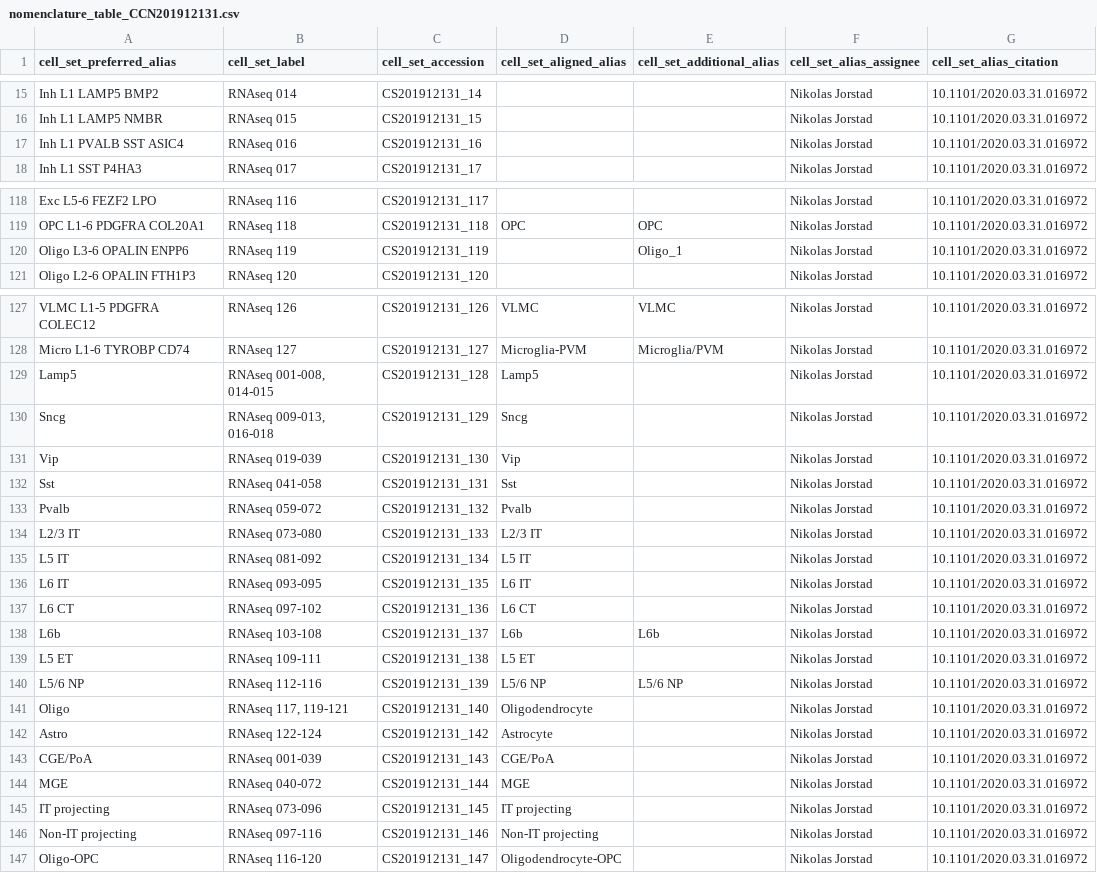
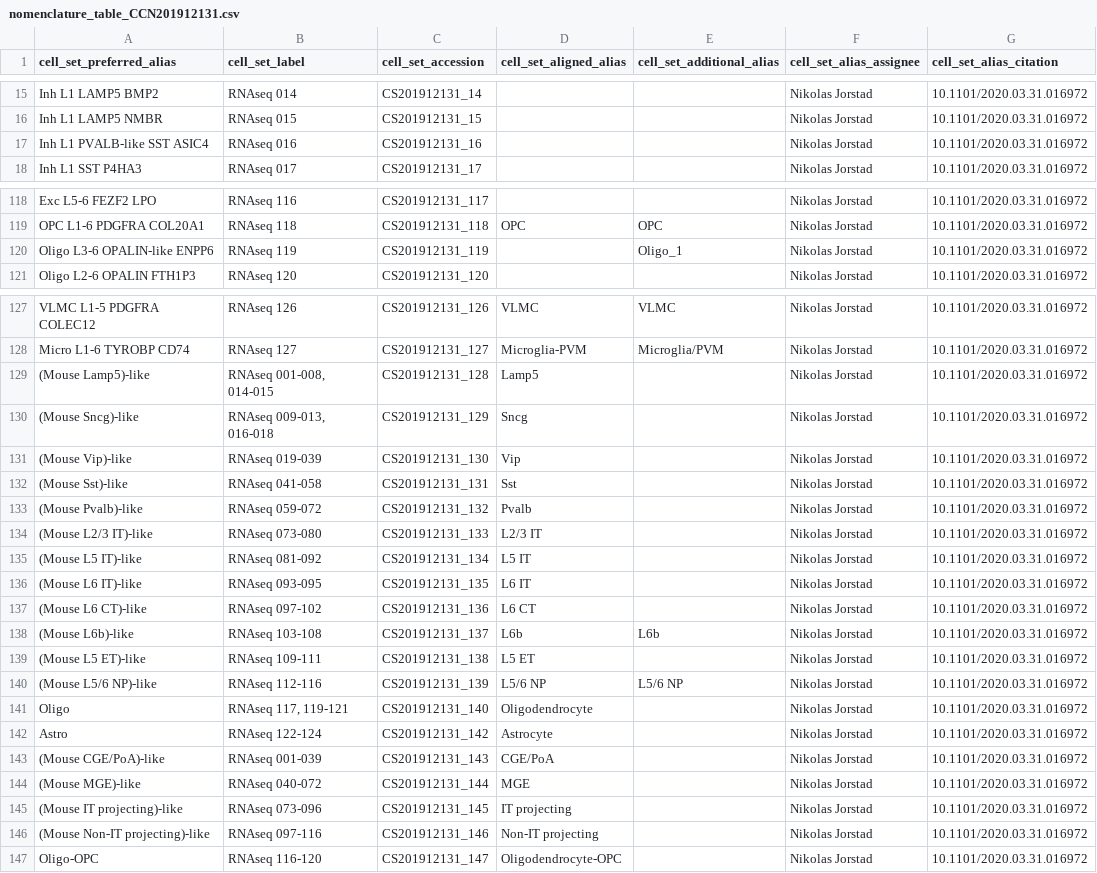
Before and after one commit to AllenInstitute/MOp_taxonomies_ontology, a CSV file: humanM1_CCN201912131/nomenclature_table_CCN201912131.csv, drawn as a sheet; only a part is shown, gaps mark what is left out; the diff covers the shown part only; the diff names each change by its address in the sheet, - before the commit and + after, or states it on an @@ line.

Commit message:
Update nomenclature_table_CCN201912131.csv
Changed terms to X-like/(Mouse X)-like in human nomenclature file

```diff
--- a/humanM1_CCN201912131/nomenclature_table_CCN201912131.csv
+++ b/humanM1_CCN201912131/nomenclature_table_CCN201912131.csv
-A17 (cell_set_preferred_alias): Inh L1 PVALB SST ASIC4
+A17 (cell_set_preferred_alias): Inh L1 PVALB-like SST ASIC4
-A120 (cell_set_preferred_alias): Oligo L3-6 OPALIN ENPP6
+A120 (cell_set_preferred_alias): Oligo L3-6 OPALIN-like ENPP6
-A129 (cell_set_preferred_alias): Lamp5
+A129 (cell_set_preferred_alias): (Mouse Lamp5)-like
-A130 (cell_set_preferred_alias): Sncg
+A130 (cell_set_preferred_alias): (Mouse Sncg)-like
-A131 (cell_set_preferred_alias): Vip
+A131 (cell_set_preferred_alias): (Mouse Vip)-like
-A132 (cell_set_preferred_alias): Sst
+A132 (cell_set_preferred_alias): (Mouse Sst)-like
-A133 (cell_set_preferred_alias): Pvalb
+A133 (cell_set_preferred_alias): (Mouse Pvalb)-like
-A134 (cell_set_preferred_alias): L2/3 IT
+A134 (cell_set_preferred_alias): (Mouse L2/3 IT)-like
-A135 (cell_set_preferred_alias): L5 IT
+A135 (cell_set_preferred_alias): (Mouse L5 IT)-like
-A136 (cell_set_preferred_alias): L6 IT
+A136 (cell_set_preferred_alias): (Mouse L6 IT)-like
-A137 (cell_set_preferred_alias): L6 CT
+A137 (cell_set_preferred_alias): (Mouse L6 CT)-like
-A138 (cell_set_preferred_alias): L6b
+A138 (cell_set_preferred_alias): (Mouse L6b)-like
-A139 (cell_set_preferred_alias): L5 ET
+A139 (cell_set_preferred_alias): (Mouse L5 ET)-like
-A140 (cell_set_preferred_alias): L5/6 NP
+A140 (cell_set_preferred_alias): (Mouse L5/6 NP)-like
-A143 (cell_set_preferred_alias): CGE/PoA
+A143 (cell_set_preferred_alias): (Mouse CGE/PoA)-like
-A144 (cell_set_preferred_alias): MGE
+A144 (cell_set_preferred_alias): (Mouse MGE)-like
-A145 (cell_set_preferred_alias): IT projecting
+A145 (cell_set_preferred_alias): (Mouse IT projecting)-like
-A146 (cell_set_preferred_alias): Non-IT projecting
+A146 (cell_set_preferred_alias): (Mouse Non-IT projecting)-like
```
Also changed, not shown: 27 edited cells elsewhere in this file.
